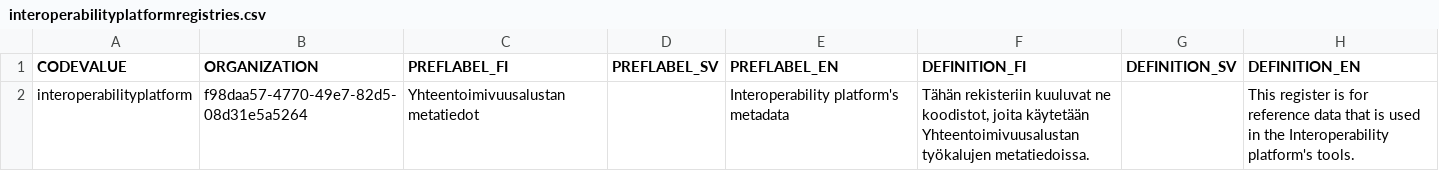
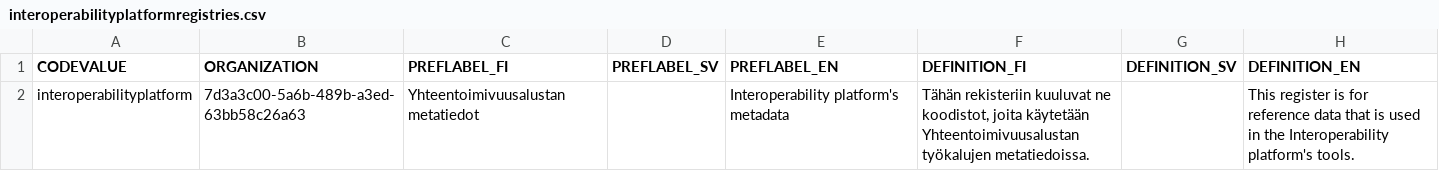
Before and after one commit to VRK-YTI/yti-codelist-content-intake-service, a CSV file: src/main/resources/coderegistries/interoperabilityplatformregistries.csv, drawn as a sheet.

Commit message:
YTI-1004: Registries now required to have ORGANIZATION header in import. Also loosened up codescheme importing to not require ORGANIZATION header.

```diff
--- a/src/main/resources/coderegistries/interoperabilityplatformregistries.csv
+++ b/src/main/resources/coderegistries/interoperabilityplatformregistries.csv
@@ -1,2 +1,2 @@
 CODEVALUE,ORGANIZATION,PREFLABEL_FI,PREFLABEL_SV,PREFLABEL_EN,DEFINITION_FI,DEFINITION_SV,DEFINITION_EN
-interoperabilityplatform,f98daa57-4770-49e7-82d5-08d31e5a5264,Yhteentoimivuusalustan metatiedot,,Interoperability platform's metadata,"Tähän rekisteriin kuuluvat ne koodistot, joita käytetään Yhteentoimivuusalustan työkalujen metatiedoissa.",,This register is for reference data that is used in the Interoperability platform's tools.
+interoperabilityplatform,7d3a3c00-5a6b-489b-a3ed-63bb58c26a63,Yhteentoimivuusalustan metatiedot,,Interoperability platform's metadata,"Tähän rekisteriin kuuluvat ne koodistot, joita käytetään Yhteentoimivuusalustan työkalujen metatiedoissa.",,This register is for reference data that is used in the Interoperability platform's tools.
```
Also changed, not shown: 12 other files.
